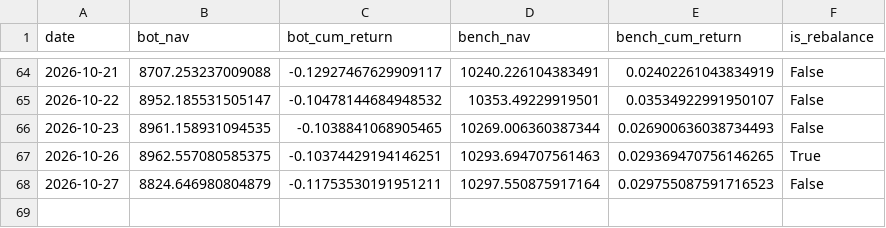
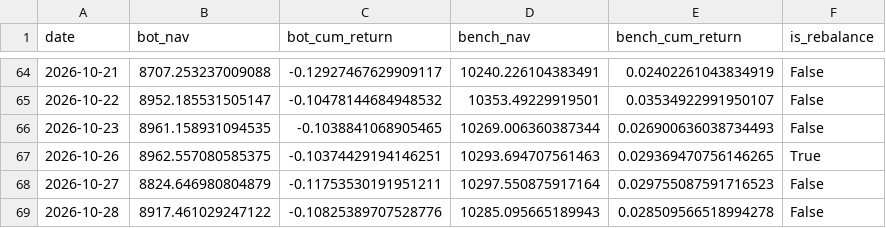
Before and after one commit to lucapflittner/Aktienbot, a CSV file: paper_trading/nav_log.csv, drawn as a sheet; only a part is shown, gaps mark what is left out.

```diff
--- a/paper_trading/nav_log.csv
+++ b/paper_trading/nav_log.csv
@@ -68 +68,2 @@ date,bot_nav,bot_cum_return,bench_nav,bench_cum_return,is_rebalance
 2026-10-27,8824.646980804879,-0.11753530191951211,10297.550875917164,0.029755087591716523,False
+2026-10-28,8917.461029247122,-0.10825389707528776,10285.095665189943,0.028509566518994278,False
```
Also changed, not shown: 2 other files.
